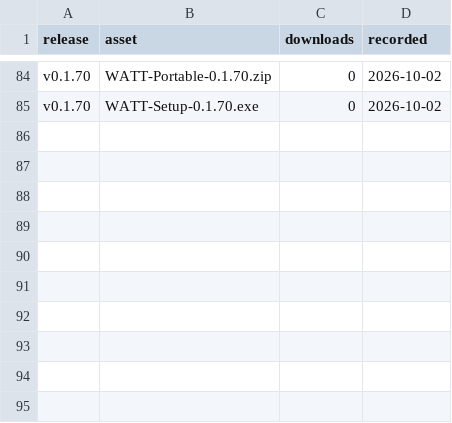
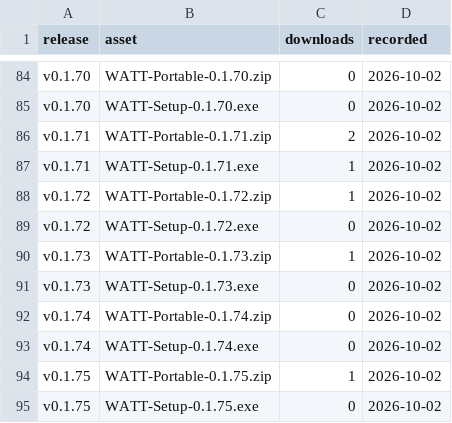
Before and after one commit to ryusnews/watt, a CSV file: docs/downloads.csv, drawn as a sheet; only a part is shown, gaps mark what is left out; the diff names each change by its address in the sheet, - before the commit and + after, or states it on an @@ line.

```diff
--- a/docs/downloads.csv
+++ b/docs/downloads.csv
+row 86: v0.1.71 | WATT-Portable-0.1.71.zip | 2 | 2026-10-02
+row 87: v0.1.71 | WATT-Setup-0.1.71.exe | 1 | 2026-10-02
+row 88: v0.1.72 | WATT-Portable-0.1.72.zip | 1 | 2026-10-02
+row 89: v0.1.72 | WATT-Setup-0.1.72.exe | 0 | 2026-10-02
+row 90: v0.1.73 | WATT-Portable-0.1.73.zip | 1 | 2026-10-02
+row 91: v0.1.73 | WATT-Setup-0.1.73.exe | 0 | 2026-10-02
+row 92: v0.1.74 | WATT-Portable-0.1.74.zip | 0 | 2026-10-02
+row 93: v0.1.74 | WATT-Setup-0.1.74.exe | 0 | 2026-10-02
+row 94: v0.1.75 | WATT-Portable-0.1.75.zip | 1 | 2026-10-02
+row 95: v0.1.75 | WATT-Setup-0.1.75.exe | 0 | 2026-10-02
```
Also changed, not shown: 2 other files.
